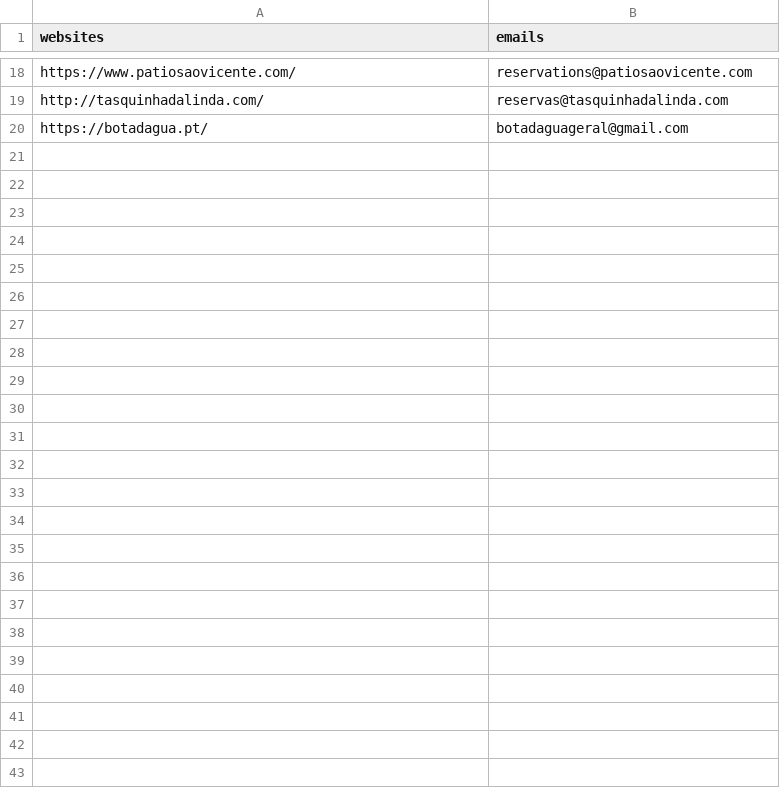
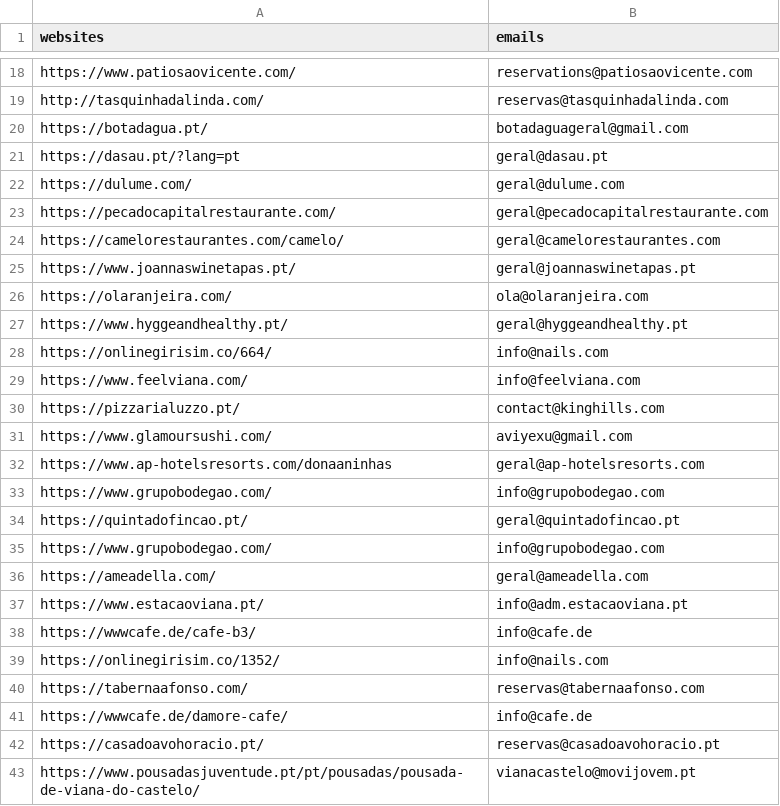
Before and after one commit to raulcsdm94-spec/auditor, a CSV file: VERIS Auto Mail Project/leads.csv, drawn as a sheet; only a part is shown, gaps mark what is left out.

```diff
--- a/VERIS Auto Mail Project/leads.csv
+++ b/VERIS Auto Mail Project/leads.csv
@@ -20 +20,24 @@ http://tasquinhadalinda.com/,reservas@tasquinhadalinda.com
 https://botadagua.pt/,botadaguageral@gmail.com
+https://dasau.pt/?lang=pt,geral@dasau.pt
+https://dulume.com/,geral@dulume.com
+https://pecadocapitalrestaurante.com/,geral@pecadocapitalrestaurante.com
+https://camelorestaurantes.com/camelo/,geral@camelorestaurantes.com
+https://www.joannaswinetapas.pt/,geral@joannaswinetapas.pt
+https://olaranjeira.com/,ola@olaranjeira.com
+https://www.hyggeandhealthy.pt/,geral@hyggeandhealthy.pt
+https://onlinegirisim.co/664/,info@nails.com
+https://www.feelviana.com/,info@feelviana.com
+https://pizzarialuzzo.pt/,contact@kinghills.com
+https://www.glamoursushi.com/,aviyexu@gmail.com
+https://www.ap-hotelsresorts.com/donaaninhas,geral@ap-hotelsresorts.com
+https://www.grupobodegao.com/,info@grupobodegao.com
+https://quintadofincao.pt/,geral@quintadofincao.pt
+https://www.grupobodegao.com/,info@grupobodegao.com
+https://ameadella.com/,geral@ameadella.com
+https://www.estacaoviana.pt/,info@adm.estacaoviana.pt
+https://wwwcafe.de/cafe-b3/,info@cafe.de
+https://onlinegirisim.co/1352/,info@nails.com
+https://tabernaafonso.com/,reservas@tabernaafonso.com
+https://wwwcafe.de/damore-cafe/,info@cafe.de
+https://casadoavohoracio.pt/,reservas@casadoavohoracio.pt
+https://www.pousadasjuventude.pt/pt/pousadas/pousada-de-viana-do-castelo/,vianacastelo@movijovem.pt
```
Also changed, not shown: 4 other files.
